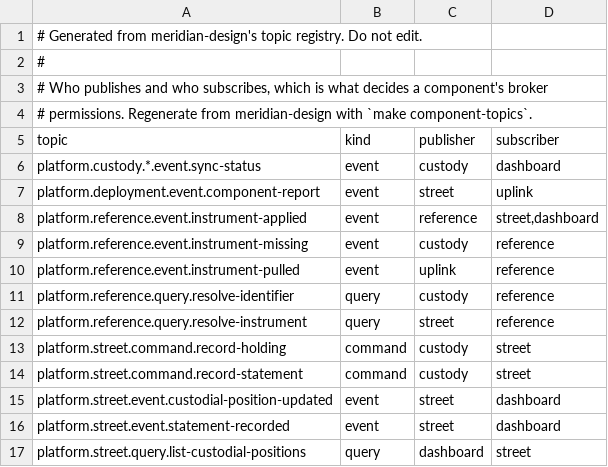
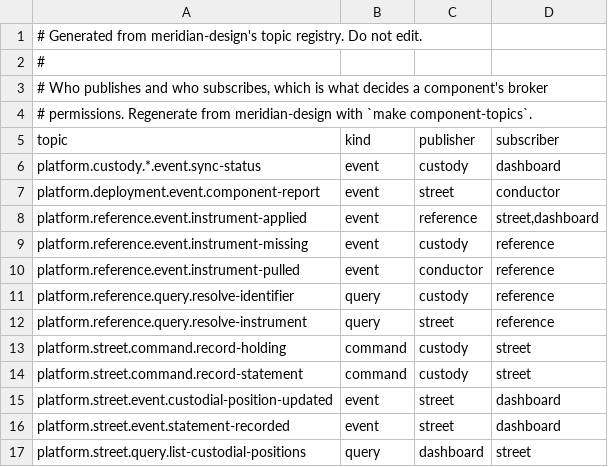
Before and after one commit to open-meridian/meridian-core, a TSV file: deploy/topics.tsv, drawn as a sheet.

```diff
--- a/deploy/topics.tsv
+++ b/deploy/topics.tsv
@@ -6,6 +6,6 @@ topic	kind	publisher	subscriber
 platform.custody.*.event.sync-status	event	custody	dashboard
-platform.deployment.event.component-report	event	street	uplink
+platform.deployment.event.component-report	event	street	conductor
 platform.reference.event.instrument-applied	event	reference	street,dashboard
 platform.reference.event.instrument-missing	event	custody	reference
-platform.reference.event.instrument-pulled	event	uplink	reference
+platform.reference.event.instrument-pulled	event	conductor	reference
 platform.reference.query.resolve-identifier	query	custody	reference
```
Also changed, not shown: 24 other files.
